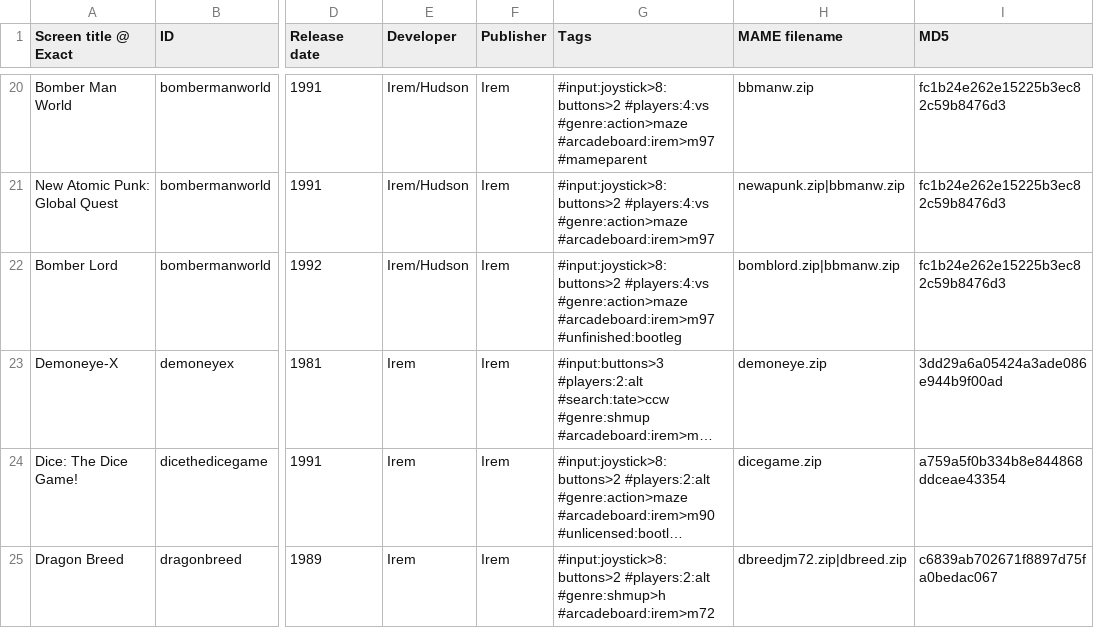
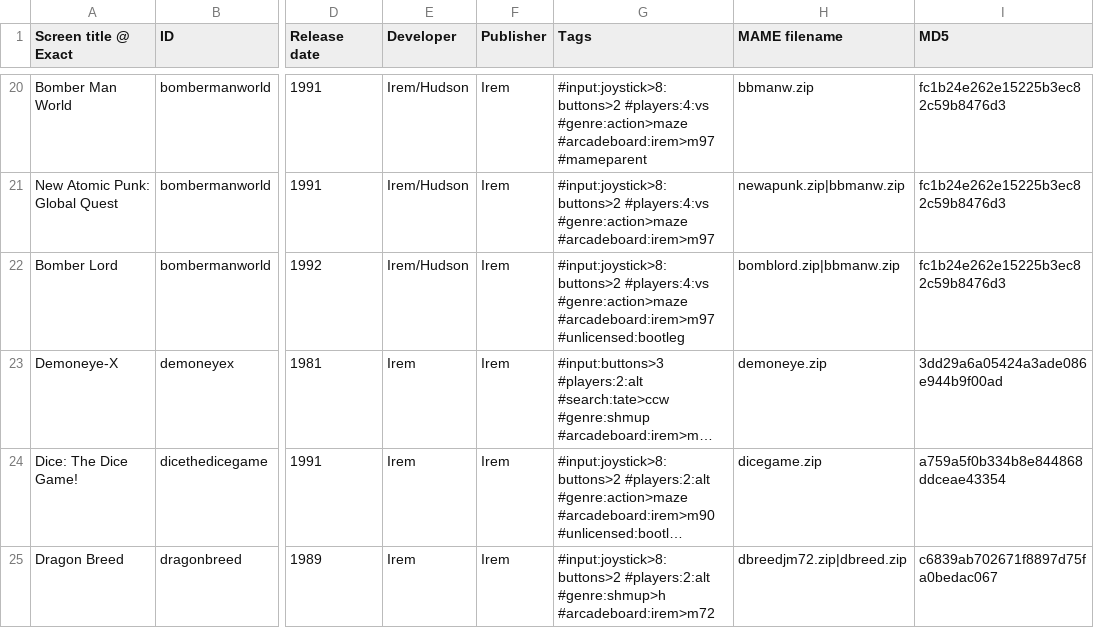
Before and after one commit to PigSaint/GameDataBase, a CSV file: arcade_irem.csv, drawn as a sheet; only a part is shown, gaps mark what is left out; long unchanged cells end in …; the diff names each change by its address in the sheet, - before the commit and + after, or states it on an @@ line.

Commit message:
Update arcade_irem.csv

```diff
--- a/arcade_irem.csv
+++ b/arcade_irem.csv
-G22 (Tags): …#genre:action>maze #arcadeboard:irem>m97 #unfinished:bootleg
+G22 (Tags): …#genre:action>maze #arcadeboard:irem>m97 #unlicensed:bootleg
```
